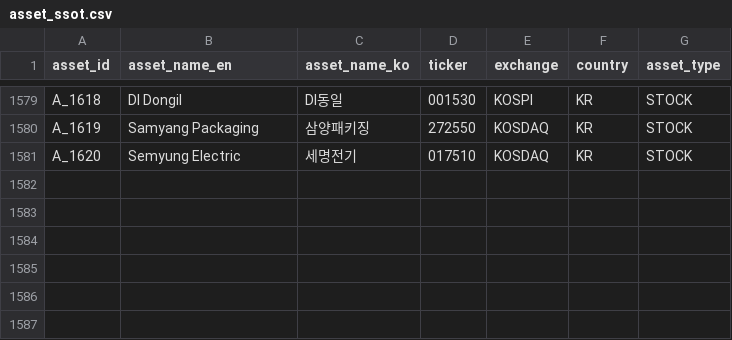
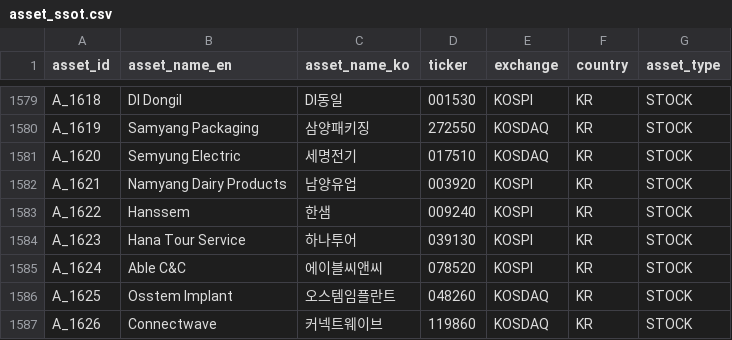
Before and after one commit to kang0302/moneytree-web, a CSV file: public/data/ssot/asset_ssot.csv, drawn as a sheet; only a part is shown, gaps mark what is left out; the diff names each change by its address in the sheet, - before the commit and + after, or states it on an @@ line.

```diff
--- a/public/data/ssot/asset_ssot.csv
+++ b/public/data/ssot/asset_ssot.csv
+row 1582: A_1621 | Namyang Dairy Products | 남양유업 | 003920 | KOSPI | KR | STOCK
+row 1583: A_1622 | Hanssem | 한샘 | 009240 | KOSPI | KR | STOCK
+row 1584: A_1623 | Hana Tour Service | 하나투어 | 039130 | KOSPI | KR | STOCK
+row 1585: A_1624 | Able C&C | 에이블씨앤씨 | 078520 | KOSPI | KR | STOCK
+row 1586: A_1625 | Osstem Implant | 오스템임플란트 | 048260 | KOSDAQ | KR | STOCK
+row 1587: A_1626 | Connectwave | 커넥트웨이브 | 119860 | KOSDAQ | KR | STOCK
```
Also changed, not shown: 2 other files.
